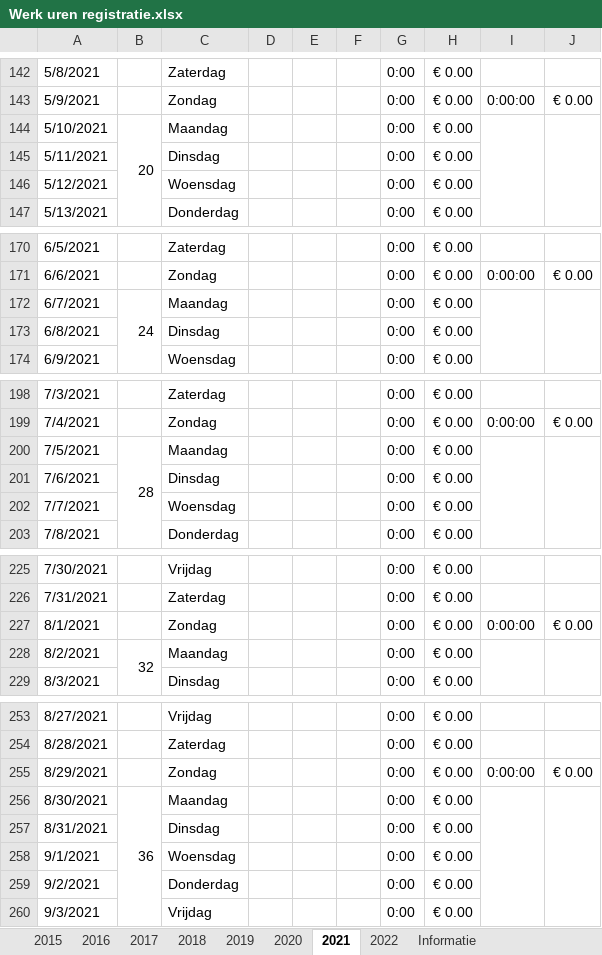
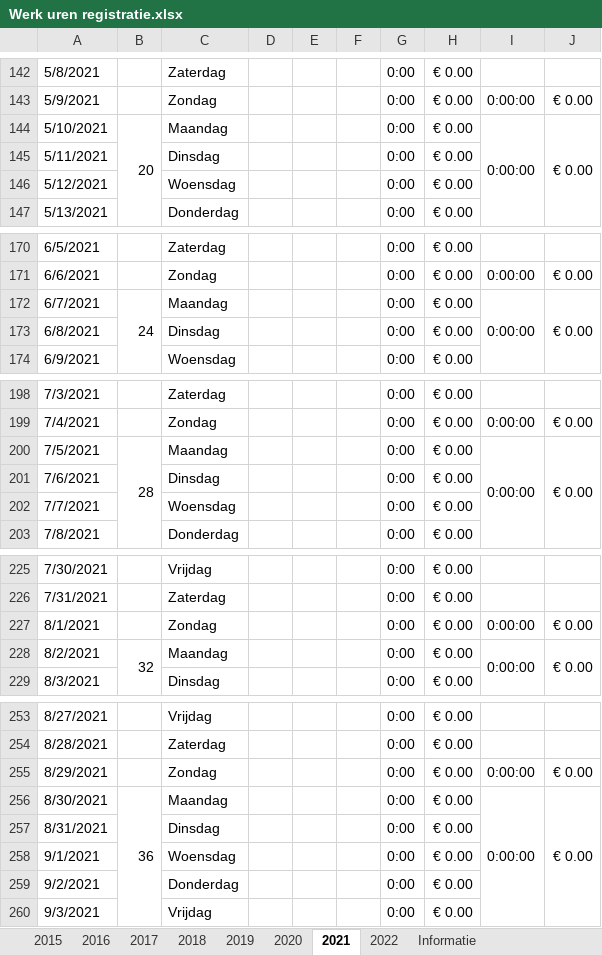
Before and after one commit to 5l1v3r1/werkuren_registratie, an Excel workbook: Werk uren registratie.xlsx, sheet 2021, drawn as a sheet; only a part is shown, gaps mark what is left out; values as stored, in another font and other column widths than the file's, no cell formats; the diff covers the shown part only; the diff names each change by its address in the sheet, - before the commit and + after, or states it on an @@ line.

```diff
--- a/Werk uren registratie.xlsx (sheet 2021)
+++ b/Werk uren registratie.xlsx (sheet 2021)
-I144: (empty)
+I144: 0:00:00
-J144: (empty)
+J144: € 0.00
-I172: (empty)
+I172: 0:00:00
-J172: (empty)
+J172: € 0.00
-I200: (empty)
+I200: 0:00:00
-J200: (empty)
+J200: € 0.00
-I228: (empty)
+I228: 0:00:00
-J228: (empty)
+J228: € 0.00
-I256: (empty)
+I256: 0:00:00
-J256: (empty)
+J256: € 0.00
```
Also changed, not shown: 19 edited cells elsewhere in this sheet, sheet 2022, sheet 2019, sheet 2020, sheet 2018, sheet 2015, sheet 2017, 1 more sheet, cell formats.
